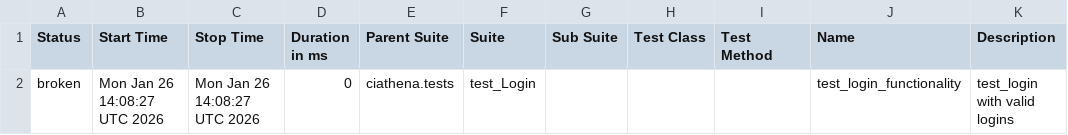
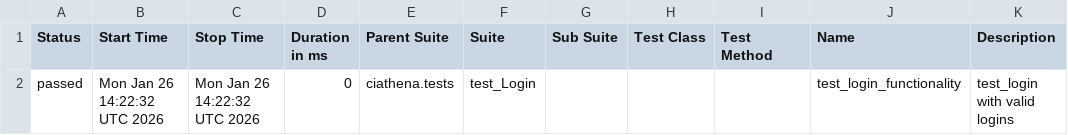
Before and after one commit to harimulaguri9/ciAthena_testone, a CSV file: data/suites.csv, drawn as a sheet.

```diff
--- a/data/suites.csv
+++ b/data/suites.csv
@@ -1,2 +1,2 @@
 "Status","Start Time","Stop Time","Duration in ms","Parent Suite","Suite","Sub Suite","Test Class","Test Method","Name","Description"
-"broken","Mon Jan 26 14:08:27 UTC 2026","Mon Jan 26 14:08:27 UTC 2026","0","ciathena.tests","test_Login","","","","test_login_functionality","test_login with valid logins"
+"passed","Mon Jan 26 14:22:32 UTC 2026","Mon Jan 26 14:22:32 UTC 2026","0","ciathena.tests","test_Login","","","","test_login_functionality","test_login with valid logins"
```
Also changed, not shown: 24 other files.
